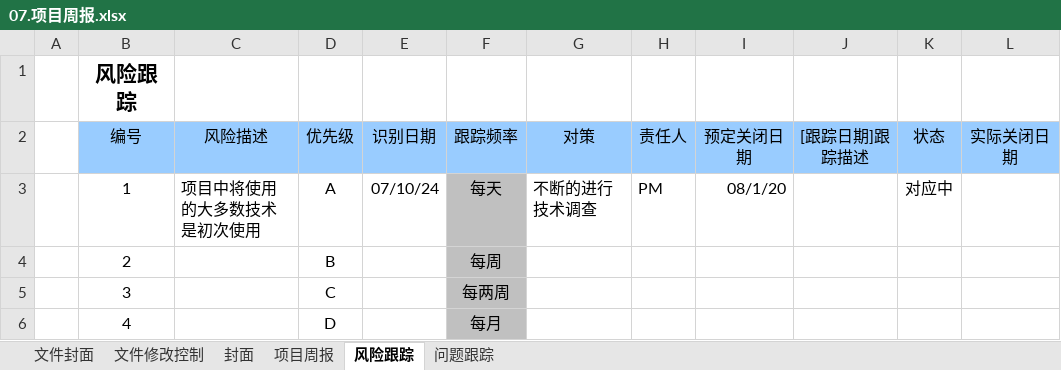
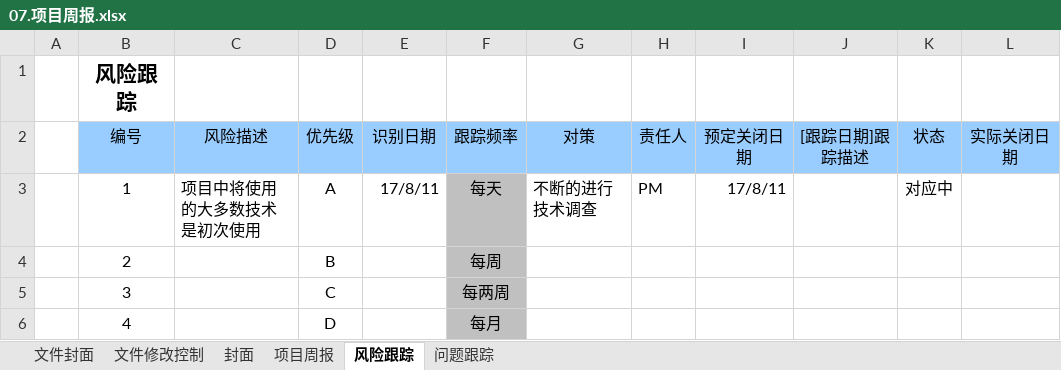
Before and after one commit to Sunshine-four4/Manage, an Excel workbook: 文档/交付文档模板/07.项目周报.xlsx, sheet 风险跟踪, drawn as a sheet; only a part is shown; values as stored, in another font and other column widths than the file's, no borders; charts and pictures and conditional formats not drawn; the diff names each change by its address in the sheet, - before the commit and + after, or states it on an @@ line.

```diff
--- a/文档/交付文档模板/07.项目周报.xlsx (sheet 风险跟踪)
+++ b/文档/交付文档模板/07.项目周报.xlsx (sheet 风险跟踪)
-E3 (识别日期): 07/10/24
+E3 (识别日期): 17/8/11
-I3 (预定关闭日期): 08/1/20
+I3 (预定关闭日期): 17/8/11
```
Also changed, not shown: sheet 项目周报, sheet 问题跟踪, charts or pictures, 48 other files.
